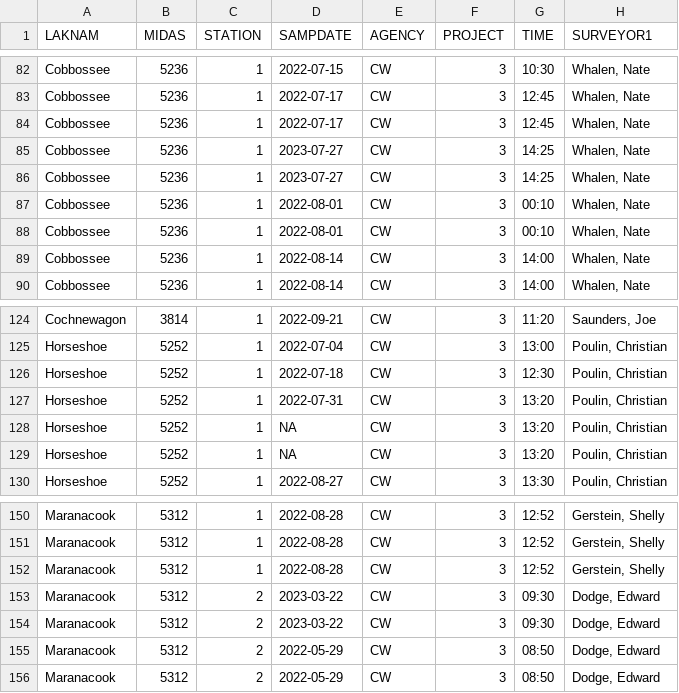
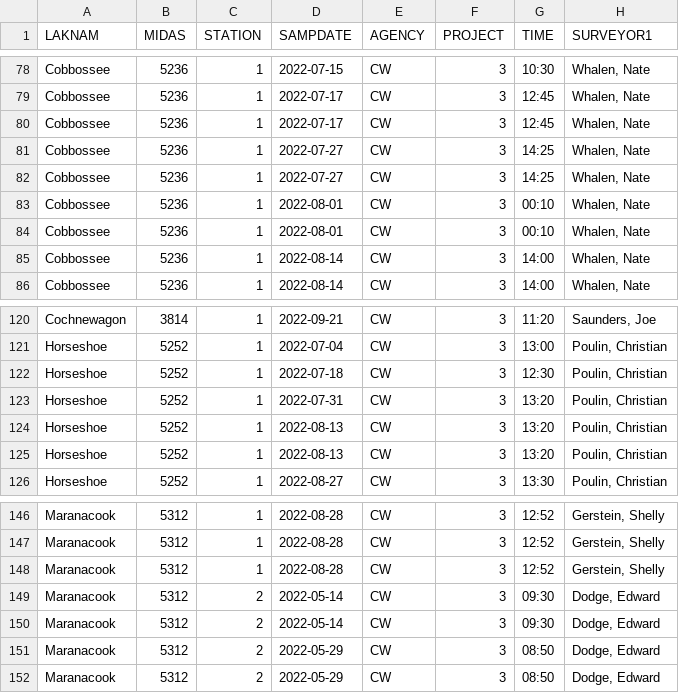
Before and after one commit to mfarragher7/dbCWD, a CSV file: db.raw/db.cwd/survey123/CWD_2022_GENERAL.csv, drawn as a sheet; only a part is shown, gaps mark what is left out; addresses are those after the commit; the diff covers the shown part only; the diff names each change by its address in the sheet, - before the commit and + after, or states it on an @@ line.

```diff
--- a/db.raw/db.cwd/survey123/CWD_2022_GENERAL.csv
+++ b/db.raw/db.cwd/survey123/CWD_2022_GENERAL.csv
-D81:D82 (SAMPDATE): 2023-07-27
+D81:D82 (SAMPDATE): 2022-07-27
-D124:D125 (SAMPDATE): NA
+D124:D125 (SAMPDATE): 2022-08-13
-D149:D150 (SAMPDATE): 2023-03-22
+D149:D150 (SAMPDATE): 2022-05-14
```
Also changed, not shown: 2 added rows, 4 removed rows and 6 edited cells elsewhere in this file, db.raw/db.cwd/survey123/CWD_2022_Chem.csv, db.raw/db.cwd/survey123/CWD_2022_DO_QC.csv, 3 other files.
